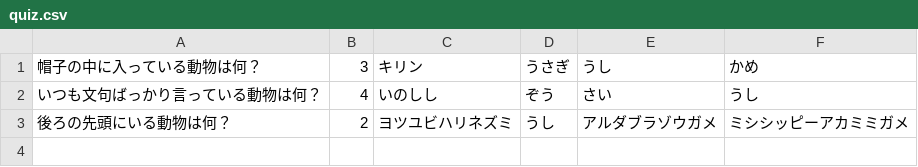
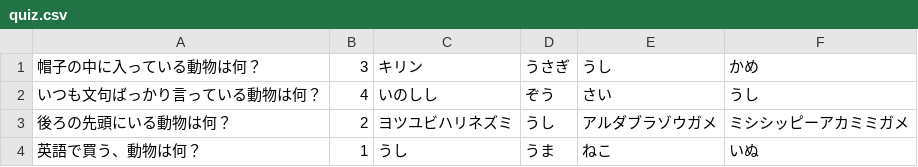
Before and after one commit to taniokah/AnimalQuiz, a CSV file: quiz.csv, drawn as a sheet; the diff names each change by its address in the sheet, - before the commit and + after, or states it on an @@ line.

Commit message:
Update quiz.csv

```diff
--- a/quiz.csv
+++ b/quiz.csv
+row 4: 英語で買う、動物は何？ | 1 | うし | うま | ねこ | いぬ
```
